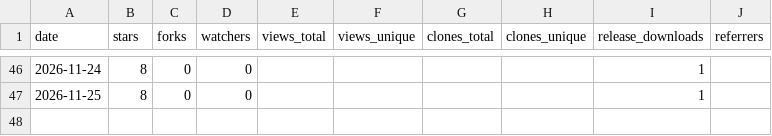
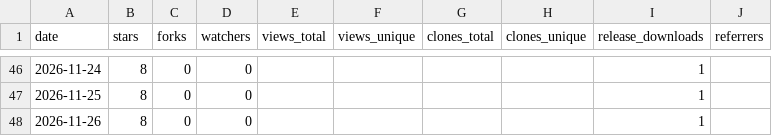
Before and after one commit to yckonnnnn/zack-design-skills, a CSV file: metrics/traffic.csv, drawn as a sheet; only a part is shown, gaps mark what is left out; the diff names each change by its address in the sheet, - before the commit and + after, or states it on an @@ line.

```diff
--- a/metrics/traffic.csv
+++ b/metrics/traffic.csv
+row 48: 2026-11-26 | 8 | 0 | 0 |  |  |  |  | 1
```
